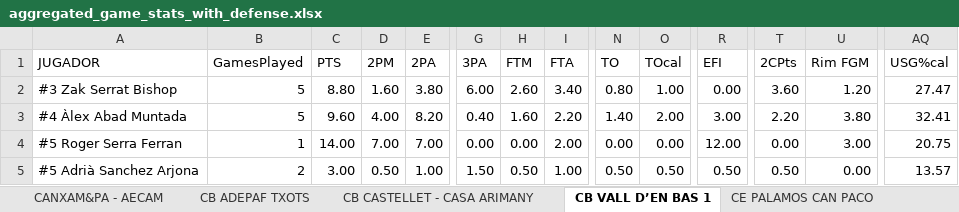
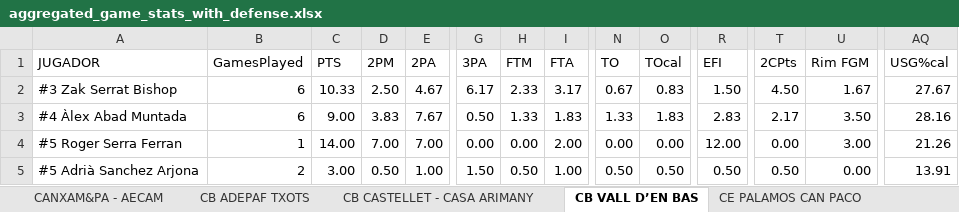
Before and after one commit to jeffreyabbot/basketball-analytics-app, an Excel workbook: data/raw/Copa_2026_2027/aggregate/aggregated_game_stats_with_defense.xlsx, sheet CB VALL D’EN BAS, drawn as a sheet; only a part is shown, gaps mark what is left out; values as stored, in another font and other column widths than the file's, no borders; the diff covers the shown part only; the diff names each change by its address in the sheet, - before the commit and + after, or states it on an @@ line.

```diff
--- a/data/raw/Copa_2026_2027/aggregate/aggregated_game_stats_with_defense.xlsx (sheet CB VALL D’EN BAS)
+++ b/data/raw/Copa_2026_2027/aggregate/aggregated_game_stats_with_defense.xlsx (sheet CB VALL D’EN BAS)
-sheet tab: CB VALL D’EN BAS 1
+sheet tab: CB VALL D’EN BAS
-B2:B3 (GamesPlayed): 5
+B2:B3 (GamesPlayed): 6
-C2 (PTS): 8.80
+C2 (PTS): 10.33
-D2 (2PM): 1.60
+D2 (2PM): 2.50
-E2 (2PA): 3.80
+E2 (2PA): 4.67
-G2 (3PA): 6.00
+G2 (3PA): 6.17
-H2 (FTM): 2.60
+H2 (FTM): 2.33
-I2 (FTA): 3.40
+I2 (FTA): 3.17
-N2 (TO): 0.80
+N2 (TO): 0.67
-O2 (TOcal): 1.00
+O2 (TOcal): 0.83
-R2 (EFI): 0.00
+R2 (EFI): 1.50
-T2 (2CPts): 3.60
+T2 (2CPts): 4.50
-U2 (Rim FGM): 1.20
+U2 (Rim FGM): 1.67
-AQ2 (USG%cal): 27.47
+AQ2 (USG%cal): 27.67
-C3 (PTS): 9.60
+C3 (PTS): 9.00
-D3 (2PM): 4.00
+D3 (2PM): 3.83
-E3 (2PA): 8.20
+E3 (2PA): 7.67
-G3 (3PA): 0.40
+G3 (3PA): 0.50
-H3 (FTM): 1.60
+H3 (FTM): 1.33
-I3 (FTA): 2.20
+I3 (FTA): 1.83
-N3 (TO): 1.40
+N3 (TO): 1.33
-O3 (TOcal): 2.00
+O3 (TOcal): 1.83
-R3 (EFI): 3.00
+R3 (EFI): 2.83
-T3 (2CPts): 2.20
+T3 (2CPts): 2.17
-U3 (Rim FGM): 3.80
+U3 (Rim FGM): 3.50
-AQ3 (USG%cal): 32.41
+AQ3 (USG%cal): 28.16
-AQ4 (USG%cal): 20.75
+AQ4 (USG%cal): 21.26
-AQ5 (USG%cal): 13.57
+AQ5 (USG%cal): 13.91
```
Also changed, not shown: 374 edited cells elsewhere in this sheet, sheet Team Aggregates Defense, sheet Team Aggregates Offense, sheet U.E. CLARET A, sheet RAMON SOLER CB SALT, sheet AESE A, sheet C.B. PRAT B - AIGÜES DEL PRAT, 7 more sheets, 12 other files.
